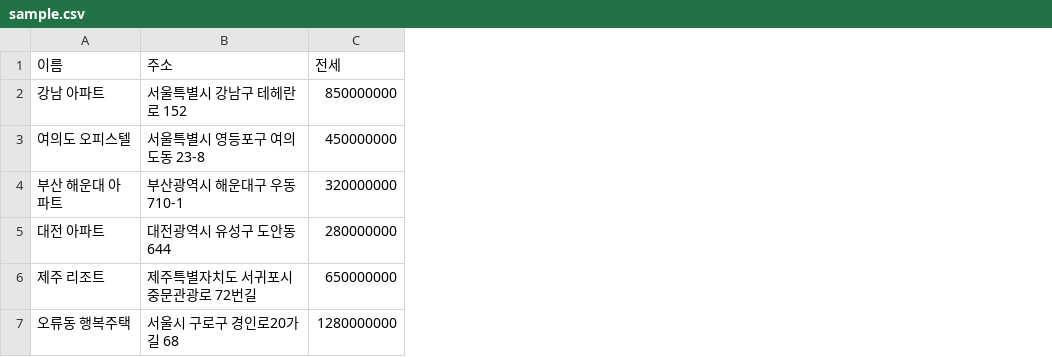
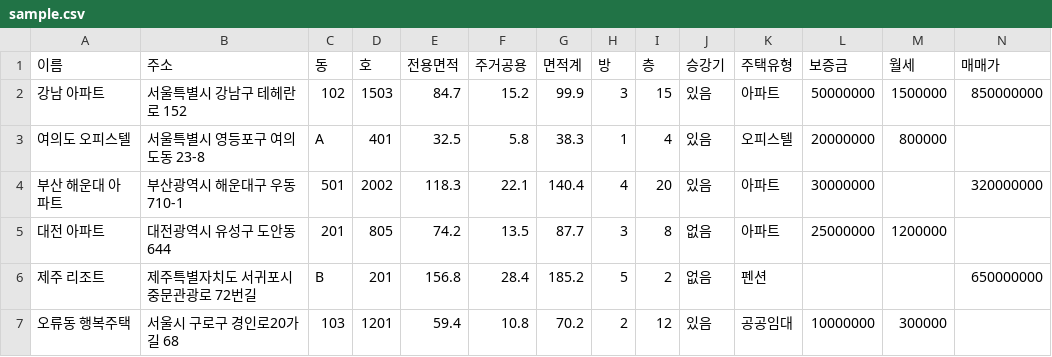
Before and after one commit to hwonda/zizizip, a CSV file: sample.csv, drawn as a sheet; addresses are those after the commit; the diff names each change by its address in the sheet, - before the commit and + after, or states it on an @@ line.

```diff
--- a/sample.csv
+++ b/sample.csv
+column C (동), rows 2-7: 102 | A | 501 | 201 | B | 103
+column D (호), rows 2-7: 1503 | 401 | 2002 | 805 | 201 | 1201
+column E (전용면적), rows 2-7: 84.7 | 32.5 | 118.3 | 74.2 | 156.8 | 59.4
+column F (주거공용), rows 2-7: 15.2 | 5.8 | 22.1 | 13.5 | 28.4 | 10.8
+column G (면적계), rows 2-7: 99.9 | 38.3 | 140.4 | 87.7 | 185.2 | 70.2
+column H (방), rows 2-7: 3 | 1 | 4 | 3 | 5 | 2
+column I (층), rows 2-7: 15 | 4 | 20 | 8 | 2 | 12
+column J (승강기), rows 2-7: 있음 | 있음 | 있음 | 없음 | 없음 | 있음
+column K (주택유형), rows 2-7: 아파트 | 오피스텔 | 아파트 | 아파트 | 펜션 | 공공임대
+column L (보증금), rows 2-7: 50000000 | 20000000 | 30000000 | 25000000 |  | 10000000
+column M (월세), rows 2-7: 1500000 | 800000 |  | 1200000 |  | 300000
-N1: 전세
+N1: 매매가
-N3 (매매가): 450000000
+N3 (매매가): (empty)
-N5 (매매가): 280000000
+N5 (매매가): (empty)
-N7 (매매가): 1280000000
+N7 (매매가): (empty)
```
Also changed, not shown: sample2.csv, sample3.csv.
